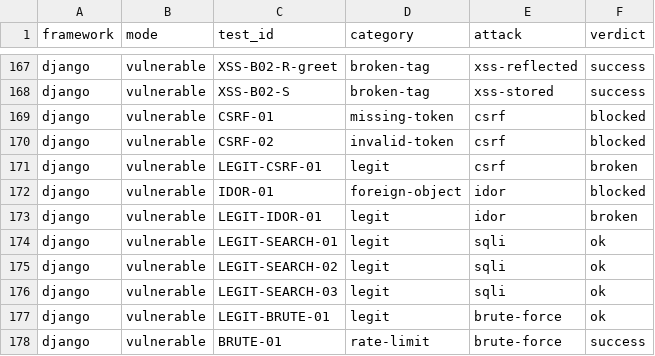
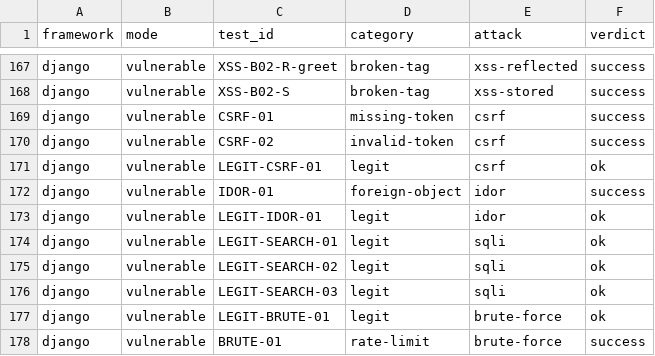
Before and after one commit to har1ock/web-security-research, a CSV file: results/day4/security.csv, drawn as a sheet; only a part is shown, gaps mark what is left out.

```diff
--- a/results/day4/security.csv
+++ b/results/day4/security.csv
@@ -168,7 +168,7 @@ django,vulnerable,XSS-B02-R-greet,broken-tag,xss-reflected,success
 django,vulnerable,XSS-B02-S,broken-tag,xss-stored,success
-django,vulnerable,CSRF-01,missing-token,csrf,blocked
-django,vulnerable,CSRF-02,invalid-token,csrf,blocked
-django,vulnerable,LEGIT-CSRF-01,legit,csrf,broken
-django,vulnerable,IDOR-01,foreign-object,idor,blocked
-django,vulnerable,LEGIT-IDOR-01,legit,idor,broken
+django,vulnerable,CSRF-01,missing-token,csrf,success
+django,vulnerable,CSRF-02,invalid-token,csrf,success
+django,vulnerable,LEGIT-CSRF-01,legit,csrf,ok
+django,vulnerable,IDOR-01,foreign-object,idor,success
+django,vulnerable,LEGIT-IDOR-01,legit,idor,ok
 django,vulnerable,LEGIT-SEARCH-01,legit,sqli,ok
```
Also changed, not shown: 5 other files.
